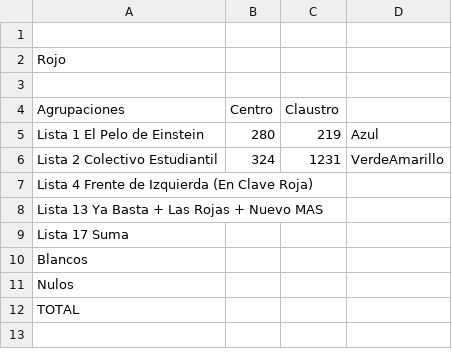
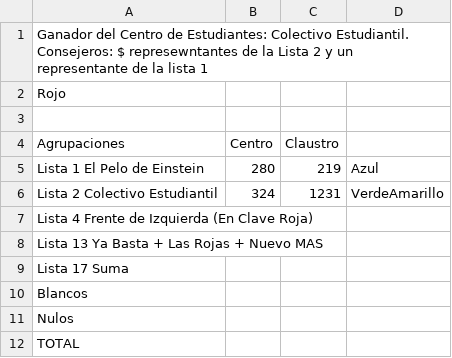
Before and after one commit to ivansch/facultadesCSV, a CSV file: exactas.csv, drawn as a sheet.

Commit message:
Update exactas.csv

```diff
--- a/exactas.csv
+++ b/exactas.csv
@@ -1,2 +1,2 @@
-
+Ganador del Centro de Estudiantes: Colectivo Estudiantil. Consejeros: $ represewntantes de la Lista 2 y un representante de la lista 1
 Rojo,,
```
